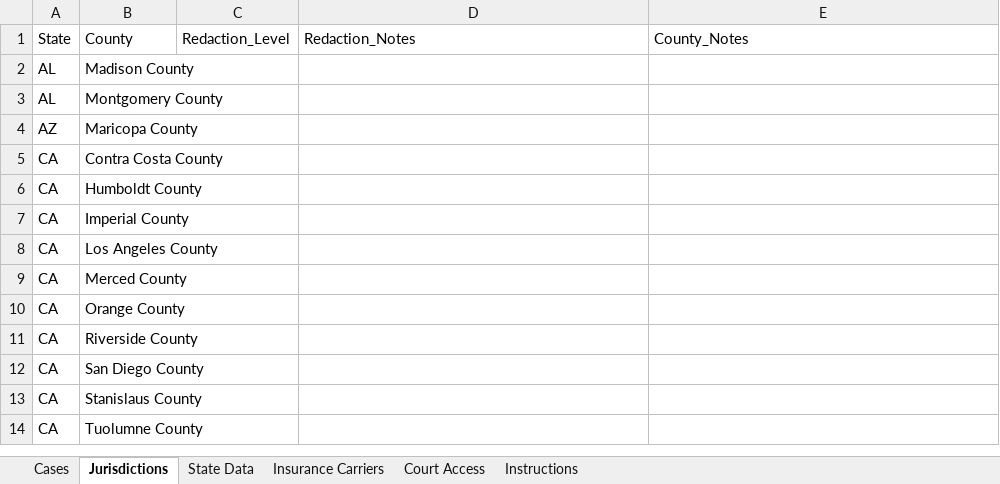
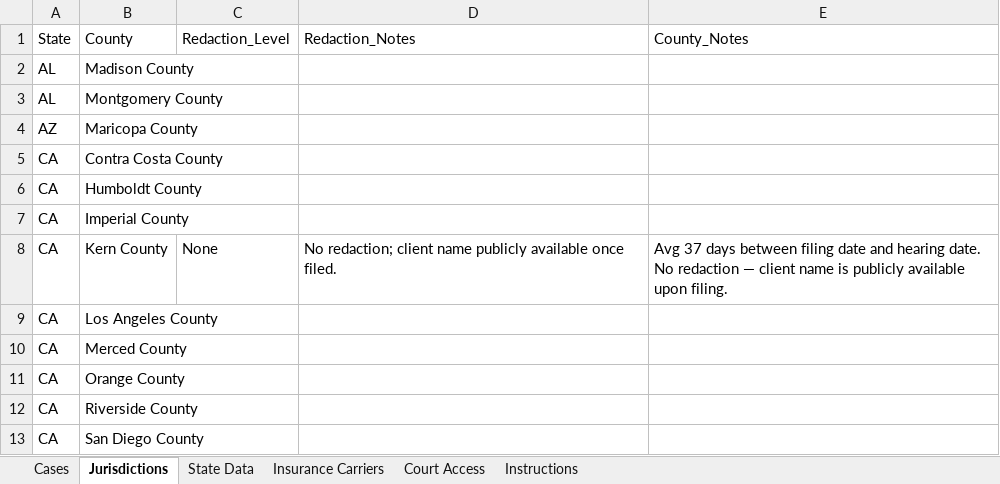
Before and after one commit to Crtr999/Atlas, an Excel workbook: CBC_Settlement_Funding_Master_v4.xlsx, sheet Jurisdictions, drawn as a sheet; only a part is shown; the shorter side is filled out with more unchanged rows; values as stored, in another font and other column widths than the file's, no borders; the diff names each change by its address in the sheet, - before the commit and + after, or states it on an @@ line.

```diff
--- a/CBC_Settlement_Funding_Master_v4.xlsx (sheet Jurisdictions)
+++ b/CBC_Settlement_Funding_Master_v4.xlsx (sheet Jurisdictions)
+row 8: CA | Kern County | None | No redaction; client name publicly available once filed. | Avg 37 days between filing date and hearing date. No redaction — client name is publicly available upon filing.
```
